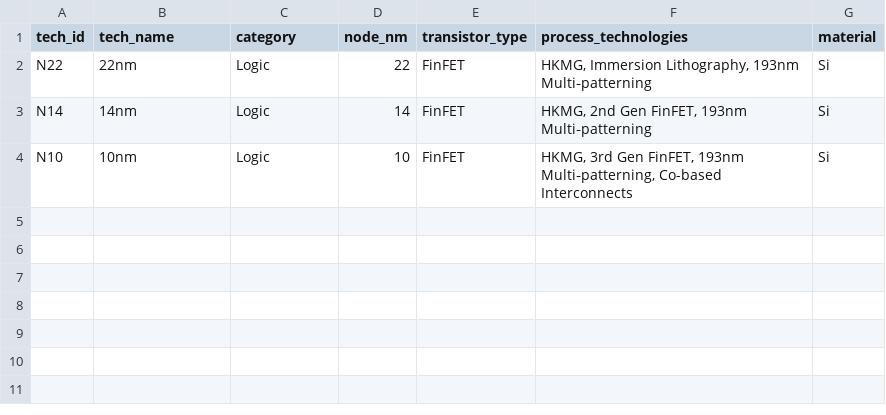
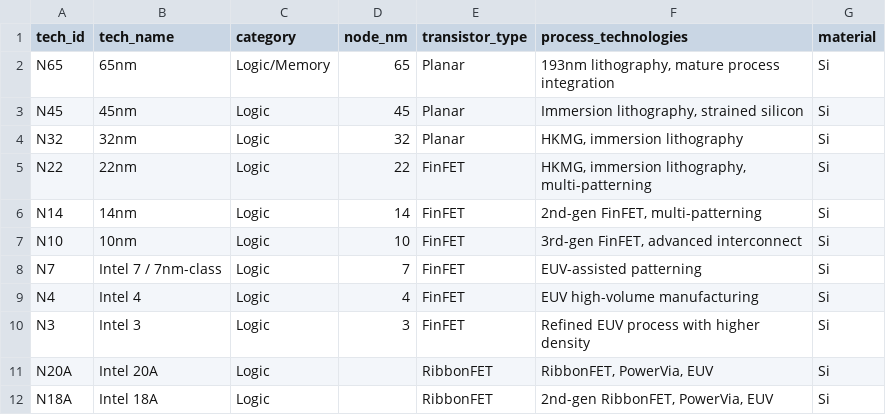
Before and after one commit to marlondridley/openai_fde, a CSV file: semiconductor_data/technology.csv, drawn as a sheet.

```diff
--- a/semiconductor_data/technology.csv
+++ b/semiconductor_data/technology.csv
@@ -1,4 +1,12 @@
 tech_id,tech_name,category,node_nm,transistor_type,process_technologies,material
-N22,22nm,Logic,22,FinFET,"HKMG, Immersion Lithography, 193nm Multi‑patterning",Si
-N14,14nm,Logic,14,FinFET,"HKMG, 2nd Gen FinFET, 193nm Multi‑patterning",Si
-N10,10nm,Logic,10,FinFET,"HKMG, 3rd Gen FinFET, 193nm Multi‑patterning, Co-based Interconnects",Si
+N65,65nm,Logic/Memory,65,Planar,"193nm lithography, mature process integration",Si
+N45,45nm,Logic,45,Planar,"Immersion lithography, strained silicon",Si
+N32,32nm,Logic,32,Planar,"HKMG, immersion lithography",Si
+N22,22nm,Logic,22,FinFET,"HKMG, immersion lithography, multi-patterning",Si
+N14,14nm,Logic,14,FinFET,"2nd-gen FinFET, multi-patterning",Si
+N10,10nm,Logic,10,FinFET,"3rd-gen FinFET, advanced interconnect",Si
+N7,Intel 7 / 7nm-class,Logic,7,FinFET,EUV-assisted patterning,Si
+N4,Intel 4,Logic,4,FinFET,EUV high-volume manufacturing,Si
+N3,Intel 3,Logic,3,FinFET,Refined EUV process with higher density,Si
+N20A,Intel 20A,Logic,,RibbonFET,"RibbonFET, PowerVia, EUV",Si
+N18A,Intel 18A,Logic,,RibbonFET,"2nd-gen RibbonFET, PowerVia, EUV",Si
```
Also changed, not shown: semiconductor_data/fab.csv, semiconductor_data/fab_capability.csv, 3 other files.
